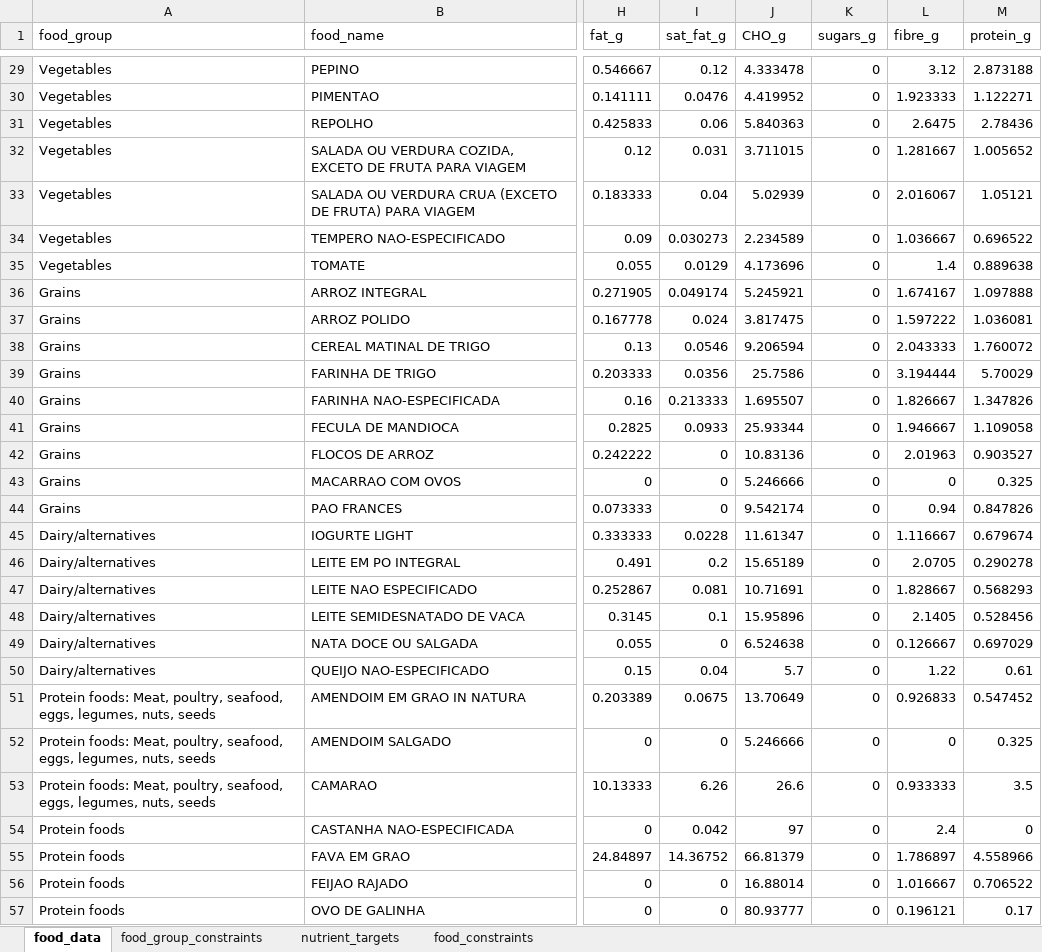
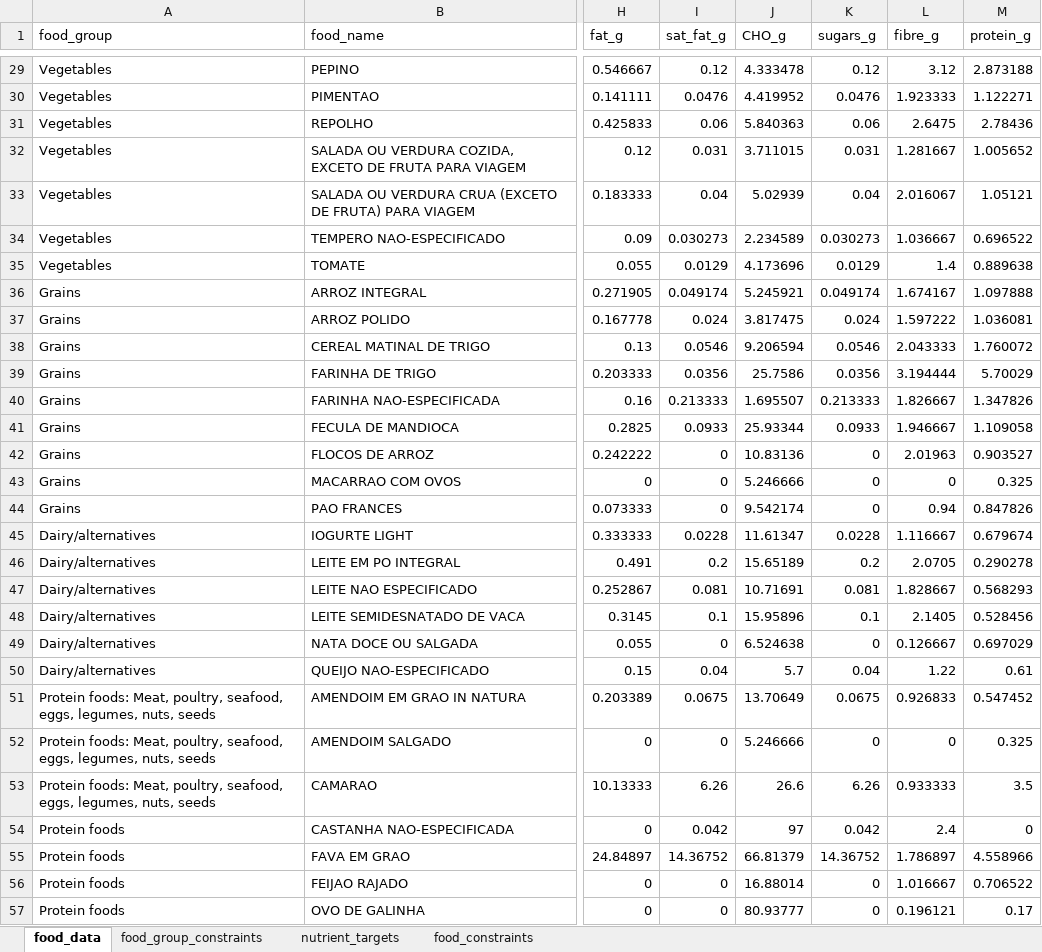
Before and after one commit to hbracarense/DIETCOST-App, an Excel workbook: data.xlsx, sheet food_data, drawn as a sheet; only a part is shown, gaps mark what is left out; values as stored, in another font and other column widths than the file's, no borders; the diff covers the shown part only; the diff names each change by its address in the sheet, - before the commit and + after, or states it on an @@ line.

```diff
--- a/data.xlsx (sheet food_data)
+++ b/data.xlsx (sheet food_data)
-K29 (sugars_g): 0
+K29 (sugars_g): 0.12
-K30 (sugars_g): 0
+K30 (sugars_g): 0.0476
-K31 (sugars_g): 0
+K31 (sugars_g): 0.06
-K32 (sugars_g): 0
+K32 (sugars_g): 0.031
-K33 (sugars_g): 0
+K33 (sugars_g): 0.04
-K34 (sugars_g): 0
+K34 (sugars_g): 0.030273
-K35 (sugars_g): 0
+K35 (sugars_g): 0.0129
-K36 (sugars_g): 0
+K36 (sugars_g): 0.049174
-K37 (sugars_g): 0
+K37 (sugars_g): 0.024
-K38 (sugars_g): 0
+K38 (sugars_g): 0.0546
-K39 (sugars_g): 0
+K39 (sugars_g): 0.0356
-K40 (sugars_g): 0
+K40 (sugars_g): 0.213333
-K41 (sugars_g): 0
+K41 (sugars_g): 0.0933
-K45 (sugars_g): 0
+K45 (sugars_g): 0.0228
-K46 (sugars_g): 0
+K46 (sugars_g): 0.2
-K47 (sugars_g): 0
+K47 (sugars_g): 0.081
-K48 (sugars_g): 0
+K48 (sugars_g): 0.1
-K50 (sugars_g): 0
+K50 (sugars_g): 0.04
-K51 (sugars_g): 0
+K51 (sugars_g): 0.0675
-K53 (sugars_g): 0
+K53 (sugars_g): 6.26
-K54 (sugars_g): 0
+K54 (sugars_g): 0.042
-K55 (sugars_g): 0
+K55 (sugars_g): 14.36752
```
Also changed, not shown: 89 edited cells elsewhere in this sheet, www/food_data_model.xlsx, 2 other files.
